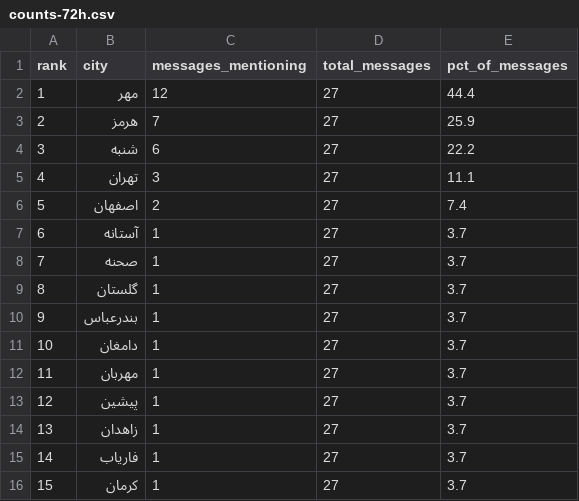
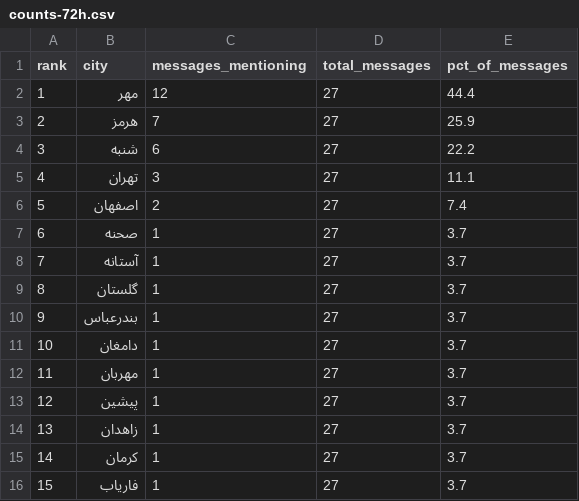
Before and after one commit to Baggiest/ZADAN, a CSV file: public/sample/counts-72h.csv, drawn as a sheet.

```diff
--- a/public/sample/counts-72h.csv
+++ b/public/sample/counts-72h.csv
@@ -6,4 +6,4 @@ rank,city,messages_mentioning,total_messages,pct_of_messages
 5,اصفهان,2,27,7.4
-6,آستانه,1,27,3.7
-7,صحنه,1,27,3.7
+6,صحنه,1,27,3.7
+7,آستانه,1,27,3.7
 8,گلستان,1,27,3.7
@@ -14,3 +14,3 @@ rank,city,messages_mentioning,total_messages,pct_of_messages
 13,زاهدان,1,27,3.7
-14,فاریاب,1,27,3.7
-15,کرمان,1,27,3.7
+14,کرمان,1,27,3.7
+15,فاریاب,1,27,3.7
```
Also changed, not shown: public/sample/counts-24h.csv, public/sample/counts-48h.csv, 1 other file.
